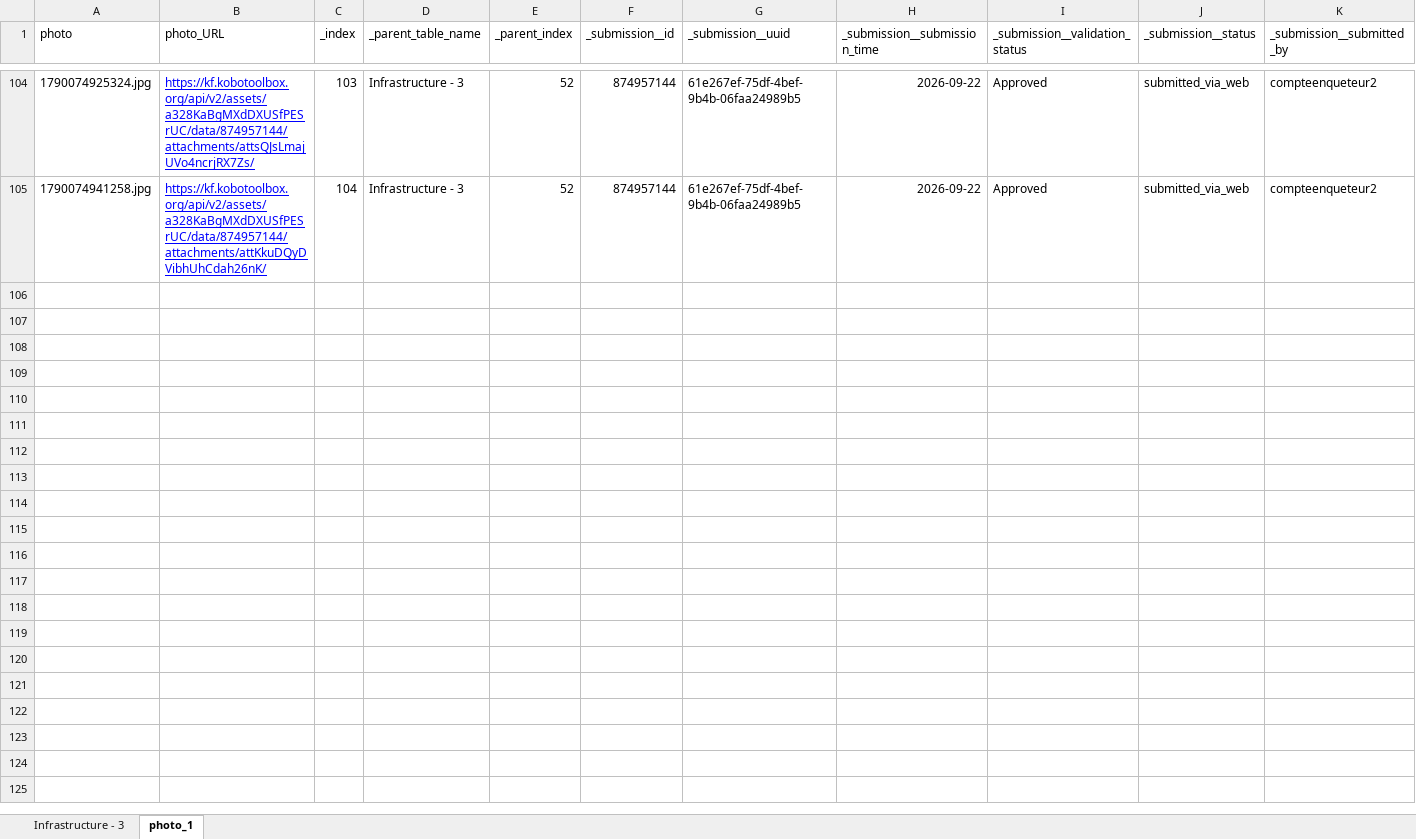
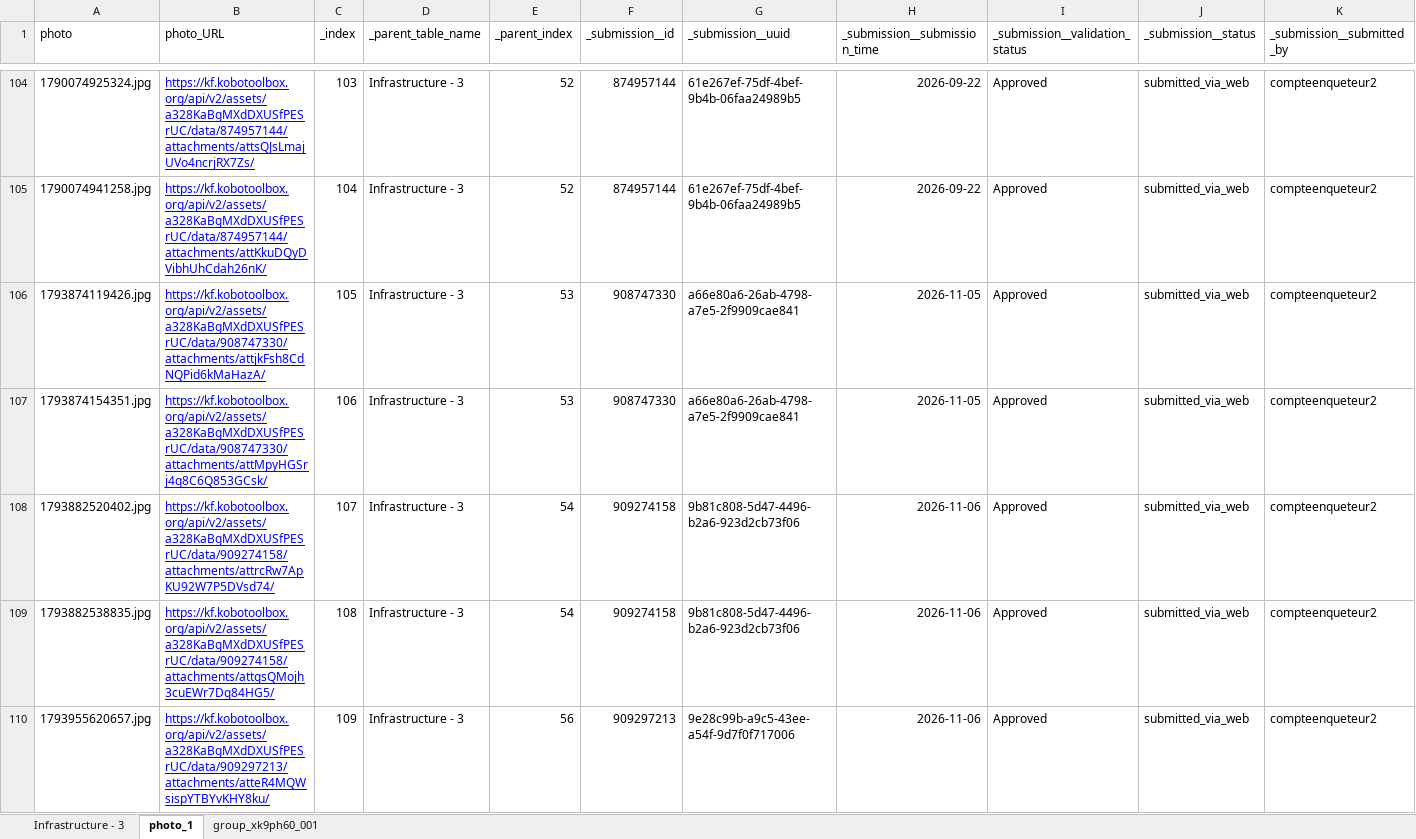
Before and after one commit to AminaT98/Suivi-et-gestion-des-donn-es-PRDC-VFS, an Excel workbook: Infrastructures.xlsx, sheet photo_1, drawn as a sheet; only a part is shown, gaps mark what is left out; values as stored, in another font and other column widths than the file's, no borders; rows hold the shown columns only; the diff covers the shown part only; the diff names each change by its address in the sheet, - before the commit and + after, or states it on an @@ line.

Commit message:
more data

```diff
--- a/Infrastructures.xlsx (sheet photo_1)
+++ b/Infrastructures.xlsx (sheet photo_1)
+sheet tab: group_xk9ph60_001
+row 106: 1793874119426.jpg | https://kf.kobotoolbox.org/api/v2/assets/a328KaBgMXdDXUSfPESrUC/data/908747330/attachments/attjkFsh8CdNQPid6kMaHazA/ | 105 | Infrastructure - 3 | 53 | 908747330 | a66e80a6-26ab-4798-a7e5-2f9909cae841 | 2026-11-05 | Approved | submitted_via_web | compteenqueteur2
+row 107: 1793874154351.jpg | https://kf.kobotoolbox.org/api/v2/assets/a328KaBgMXdDXUSfPESrUC/data/908747330/attachments/attMpyHGSrj4q8C6Q853GCsk/ | 106 | Infrastructure - 3 | 53 | 908747330 | a66e80a6-26ab-4798-a7e5-2f9909cae841 | 2026-11-05 | Approved | submitted_via_web | compteenqueteur2
+row 108: 1793882520402.jpg | https://kf.kobotoolbox.org/api/v2/assets/a328KaBgMXdDXUSfPESrUC/data/909274158/attachments/attrcRw7ApKU92W7P5DVsd74/ | 107 | Infrastructure - 3 | 54 | 909274158 | 9b81c808-5d47-4496-b2a6-923d2cb73f06 | 2026-11-06 | Approved | submitted_via_web | compteenqueteur2
+row 109: 1793882538835.jpg | https://kf.kobotoolbox.org/api/v2/assets/a328KaBgMXdDXUSfPESrUC/data/909274158/attachments/attgsQMojh3cuEWr7Dg84HG5/ | 108 | Infrastructure - 3 | 54 | 909274158 | 9b81c808-5d47-4496-b2a6-923d2cb73f06 | 2026-11-06 | Approved | submitted_via_web | compteenqueteur2
+row 110: 1793955620657.jpg | https://kf.kobotoolbox.org/api/v2/assets/a328KaBgMXdDXUSfPESrUC/data/909297213/attachments/atteR4MQWsispYTBYvKHY8ku/ | 109 | Infrastructure - 3 | 56 | 909297213 | 9e28c99b-a9c5-43ee-a54f-9d7f0f717006 | 2026-11-06 | Approved | submitted_via_web | compteenqueteur2
```
Also changed, not shown: 47 added rows and 1 edited cell elsewhere in this sheet, sheet Infrastructure - 3.
